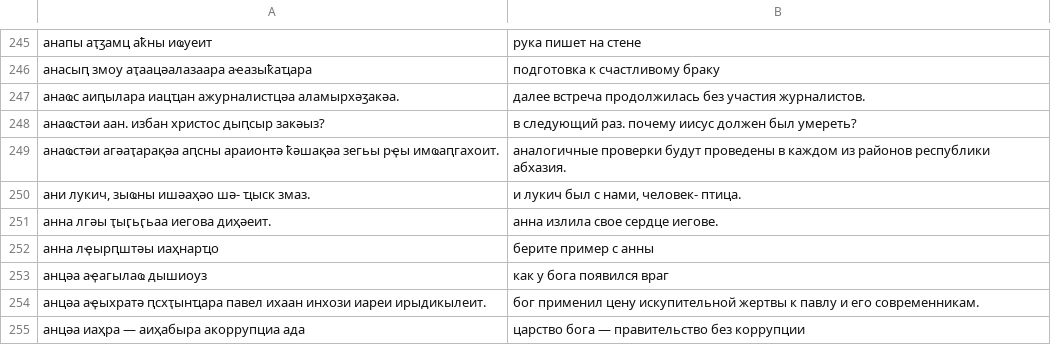
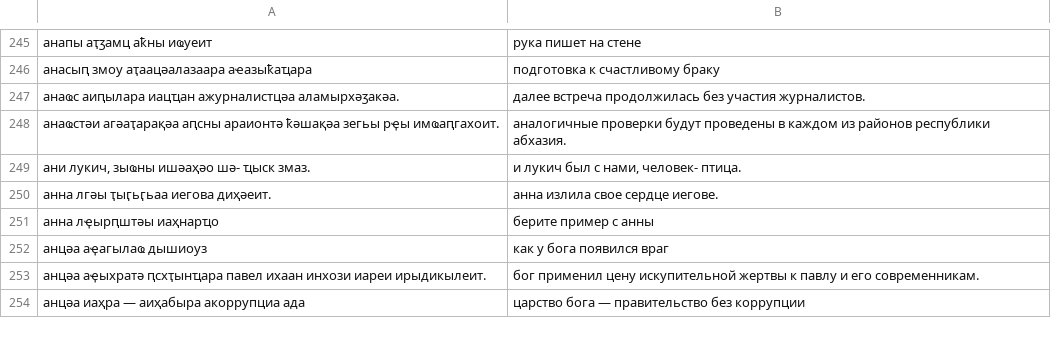
Before and after one commit to Caucasus-Rosetta/Lingua-Corpus, a TSV file: ab-ru/BLEU-data/val-test.tsv, drawn as a sheet; only a part is shown, gaps mark what is left out; the diff names each change by its address in the sheet, - before the commit and + after, or states it on an @@ line.

```diff
--- a/ab-ru/BLEU-data/val-test.tsv
+++ b/ab-ru/BLEU-data/val-test.tsv
-row 248: анаҩстәи аан. избан христос дыԥсыр закәыз? | в следующий раз. почему иисус должен был умереть?
```
Also changed, not shown: ab-ru/BLEU-data/nowlinux.tsv.
